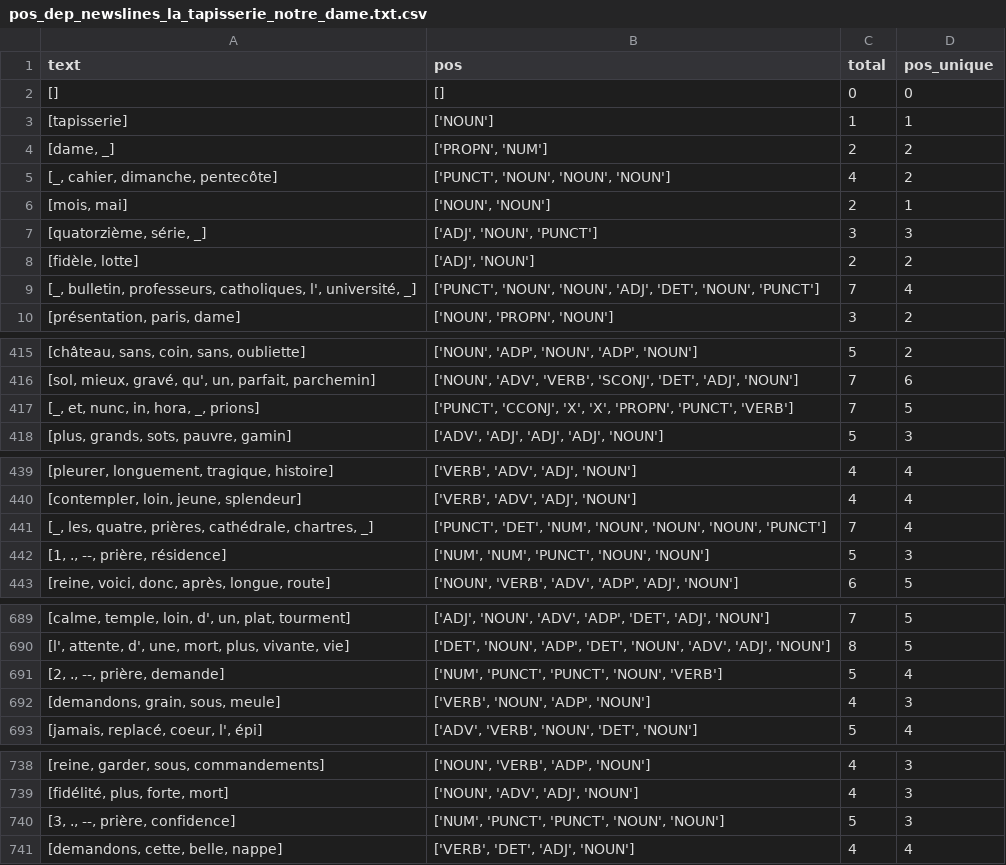
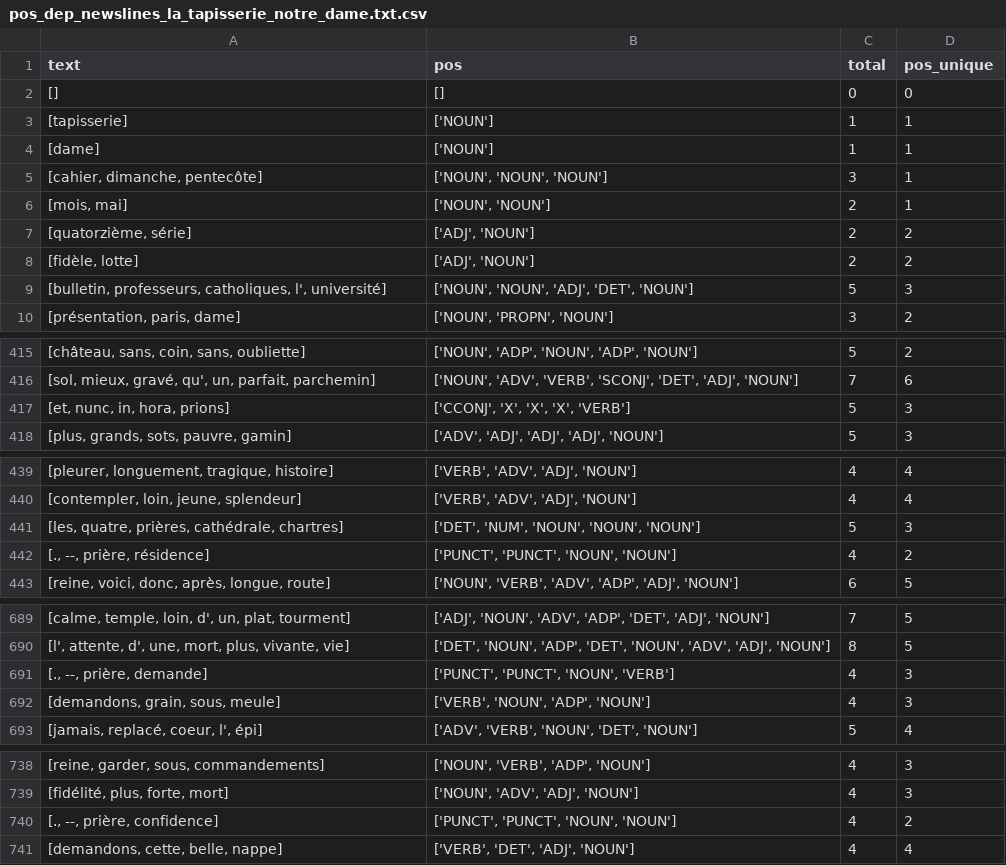
Before and after one commit to ian-nai/Analyzing-Peguy, a CSV file: csvs/dep_news_trf/pos_dep_newslines_la_tapisserie_notre_dame.txt.csv, drawn as a sheet; only a part is shown, gaps mark what is left out; the diff covers the shown part only.

```diff
--- a/csvs/dep_news_trf/pos_dep_newslines_la_tapisserie_notre_dame.txt.csv
+++ b/csvs/dep_news_trf/pos_dep_newslines_la_tapisserie_notre_dame.txt.csv
@@ -3,8 +3,8 @@ text,pos,total,pos_unique
 [tapisserie],['NOUN'],1,1
-"[dame, _]","['PROPN', 'NUM']",2,2
-"[_, cahier, dimanche, pentecôte]","['PUNCT', 'NOUN', 'NOUN', 'NOUN']",4,2
+[dame],['NOUN'],1,1
+"[cahier, dimanche, pentecôte]","['NOUN', 'NOUN', 'NOUN']",3,1
 "[mois, mai]","['NOUN', 'NOUN']",2,1
-"[quatorzième, série, _]","['ADJ', 'NOUN', 'PUNCT']",3,3
+"[quatorzième, série]","['ADJ', 'NOUN']",2,2
 "[fidèle, lotte]","['ADJ', 'NOUN']",2,2
-"[_, bulletin, professeurs, catholiques, l', université, _]","['PUNCT', 'NOUN', 'NOUN', 'ADJ', 'DET', 'NOUN', 'PUNCT']",7,4
+"[bulletin, professeurs, catholiques, l', université]","['NOUN', 'NOUN', 'ADJ', 'DET', 'NOUN']",5,3
 "[présentation, paris, dame]","['NOUN', 'PROPN', 'NOUN']",3,2
@@ -416,3 +416,3 @@ text,pos,total,pos_unique
 "[sol, mieux, gravé, qu', un, parfait, parchemin]","['NOUN', 'ADV', 'VERB', 'SCONJ', 'DET', 'ADJ', 'NOUN']",7,6
-"[_, et, nunc, in, hora, _, prions]","['PUNCT', 'CCONJ', 'X', 'X', 'PROPN', 'PUNCT', 'VERB']",7,5
+"[et, nunc, in, hora, prions]","['CCONJ', 'X', 'X', 'X', 'VERB']",5,3
 "[plus, grands, sots, pauvre, gamin]","['ADV', 'ADJ', 'ADJ', 'ADJ', 'NOUN']",5,3
@@ -440,4 +440,4 @@ text,pos,total,pos_unique
 "[contempler, loin, jeune, splendeur]","['VERB', 'ADV', 'ADJ', 'NOUN']",4,4
-"[_, les, quatre, prières, cathédrale, chartres, _]","['PUNCT', 'DET', 'NUM', 'NOUN', 'NOUN', 'NOUN', 'PUNCT']",7,4
-"[1, ., --, prière, résidence]","['NUM', 'NUM', 'PUNCT', 'NOUN', 'NOUN']",5,3
+"[les, quatre, prières, cathédrale, chartres]","['DET', 'NUM', 'NOUN', 'NOUN', 'NOUN']",5,3
+"[., --, prière, résidence]","['PUNCT', 'PUNCT', 'NOUN', 'NOUN']",4,2
 "[reine, voici, donc, après, longue, route]","['NOUN', 'VERB', 'ADV', 'ADP', 'ADJ', 'NOUN']",6,5
@@ -690,3 +690,3 @@ text,pos,total,pos_unique
 "[l', attente, d', une, mort, plus, vivante, vie]","['DET', 'NOUN', 'ADP', 'DET', 'NOUN', 'ADV', 'ADJ', 'NOUN']",8,5
-"[2, ., --, prière, demande]","['NUM', 'PUNCT', 'PUNCT', 'NOUN', 'VERB']",5,4
+"[., --, prière, demande]","['PUNCT', 'PUNCT', 'NOUN', 'VERB']",4,3
 "[demandons, grain, sous, meule]","['VERB', 'NOUN', 'ADP', 'NOUN']",4,3
@@ -739,3 +739,3 @@ text,pos,total,pos_unique
 "[fidélité, plus, forte, mort]","['NOUN', 'ADV', 'ADJ', 'NOUN']",4,3
-"[3, ., --, prière, confidence]","['NUM', 'PUNCT', 'PUNCT', 'NOUN', 'NOUN']",5,3
+"[., --, prière, confidence]","['PUNCT', 'PUNCT', 'NOUN', 'NOUN']",4,2
 "[demandons, cette, belle, nappe]","['VERB', 'DET', 'ADJ', 'NOUN']",4,4
```
Also changed, not shown: 1 added row and 1 removed row elsewhere in this file, csvs/dep_news_trf/pos_dep_newslines_la_tapisserie_de_sainte_genevieve.txt.csv, csvs/dep_news_trf/pos_dep_newslines_le_mystere_de_la_charite_de_jeanne_darc.txt.csv, 1 other file.
